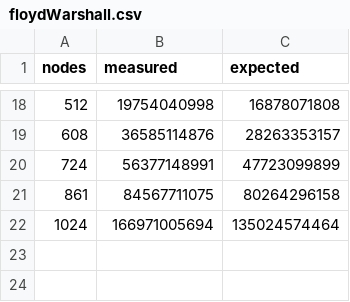
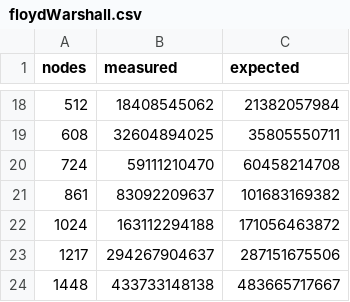
Before and after one commit to dwalend/Disentangle, a CSV file: benchmark/results/v0.1.2/r3.8xlarge/floydWarshall.csv, drawn as a sheet; only a part is shown, gaps mark what is left out; the diff covers the shown part only.

Commit message:
Some more FloydWarshall

```diff
--- a/benchmark/results/v0.1.2/r3.8xlarge/floydWarshall.csv
+++ b/benchmark/results/v0.1.2/r3.8xlarge/floydWarshall.csv
@@ -18,5 +18,7 @@ nodes,measured,expected
-512,19754040998,16878071808
-608,36585114876,28263353157
-724,56377148991,47723099899
-861,84567711075,80264296158
-1024,166971005694,135024574464
+512,18408545062,21382057984
+608,32604894025,35805550711
+724,59111210470,60458214708
+861,83092209637,101683169382
+1024,163112294188,171056463872
+1217,294267904637,287151675506
+1448,433733148138,483665717667
```
Also changed, not shown: 32 edited cells elsewhere in this file.
